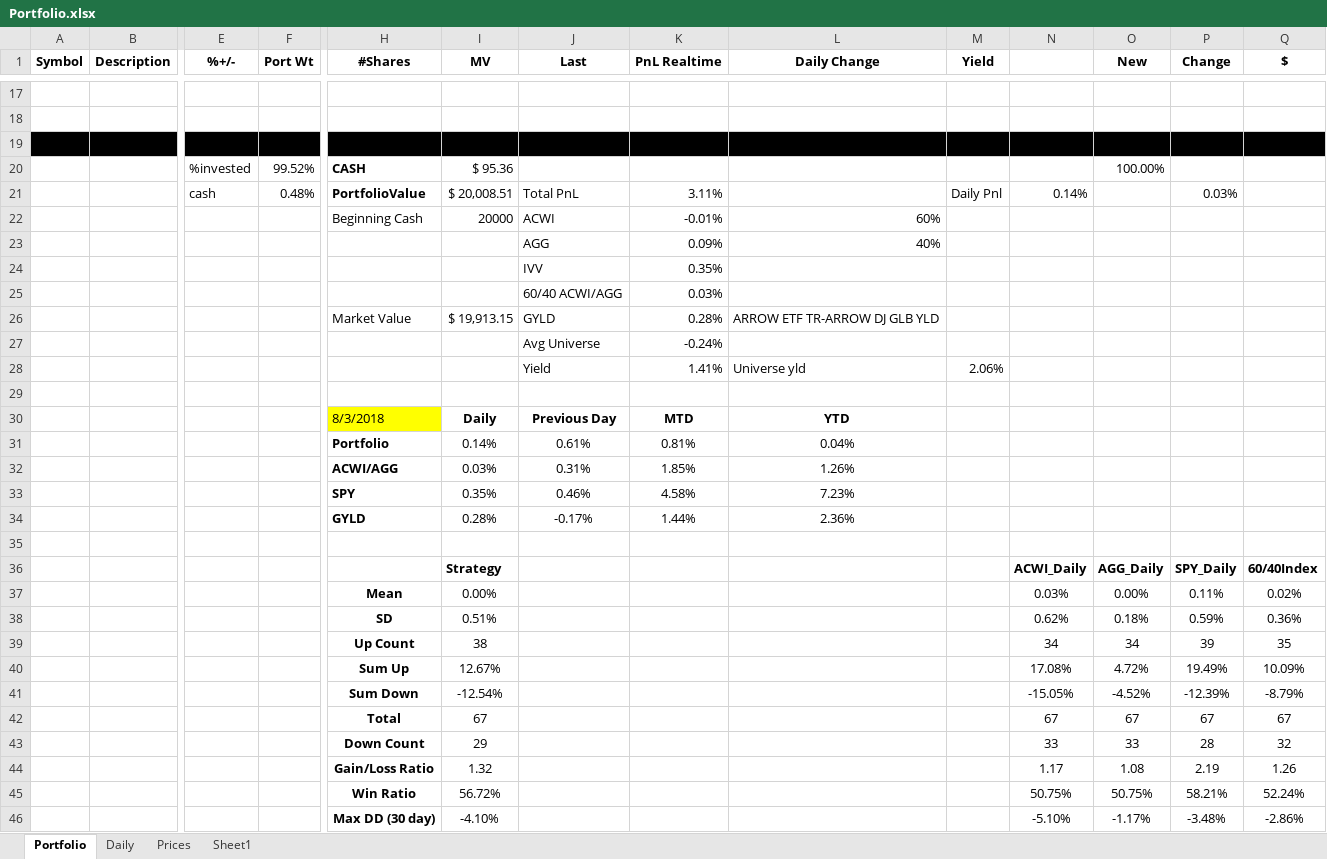
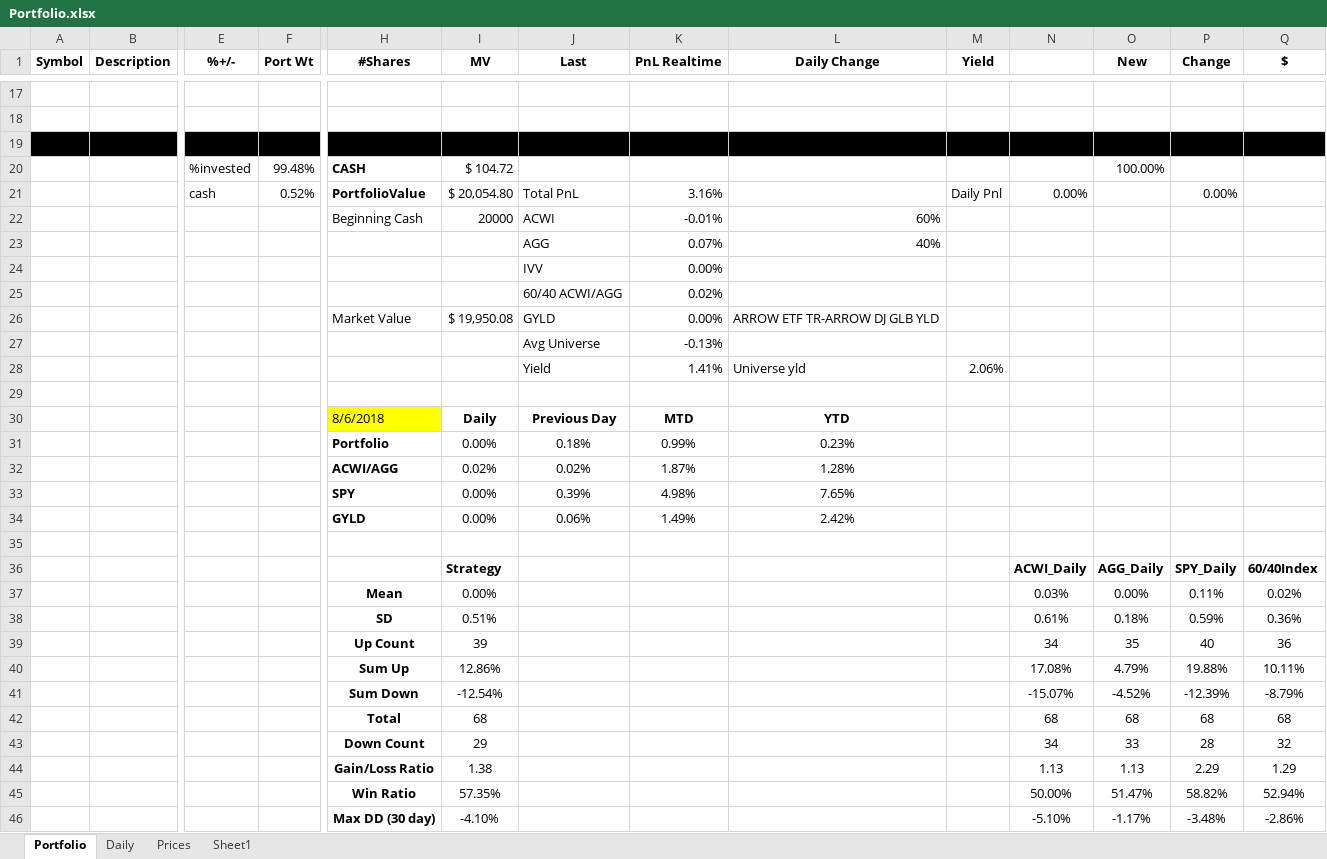
Before and after one commit to newbiecoder2017/GTAA, an Excel workbook: Portfolio.xlsx, sheet Portfolio, drawn as a sheet; only a part is shown, gaps mark what is left out; values as stored, in another font and other column widths than the file's, no borders; removed rows and columns are numbered as before the commit, all else as after; rows hold the shown columns only; the diff covers the shown part only; the diff names each change by its address in the sheet, - before the commit and + after, or states it on an @@ line.

Commit message:
08072018

```diff
--- a/Portfolio.xlsx (sheet Portfolio)
+++ b/Portfolio.xlsx (sheet Portfolio)
-F20 (Port Wt): 99.52%
+F20 (Port Wt): 99.48%
-I20 (MV): $ 95.36
+I20 (MV): $ 104.72
-row 21:  |  | cash | 0.48% | PortfolioValue | $ 20,008.51 | Total PnL | 3.11% |  | Daily Pnl | 0.14% |  | 0.03%
+row 21:  |  | cash | 0.52% | PortfolioValue | $ 20,054.80 | Total PnL | 3.16% |  | Daily Pnl | 0.00% |  | 0.00%
-K23 (PnL Realtime): 0.09%
+K23 (PnL Realtime): 0.07%
-K24 (PnL Realtime): 0.35%
+K24 (PnL Realtime): 0.00%
-K25 (PnL Realtime): 0.03%
+K25 (PnL Realtime): 0.02%
-I26 (MV): $ 19,913.15
+I26 (MV): $ 19,950.08
-K26 (PnL Realtime): 0.28%
+K26 (PnL Realtime): 0.00%
-K27 (PnL Realtime): -0.24%
+K27 (PnL Realtime): -0.13%
-H30 (#Shares): 8/3/2018
+H30 (#Shares): 8/6/2018
-row 31:  |  |  |  | Portfolio | 0.14% | 0.61% | 0.81% | 0.04%
-row 32:  |  |  |  | ACWI/AGG | 0.03% | 0.31% | 1.85% | 1.26%
-row 33:  |  |  |  | SPY | 0.35% | 0.46% | 4.58% | 7.23%
-row 34:  |  |  |  | GYLD | 0.28% | -0.17% | 1.44% | 2.36%
+row 31:  |  |  |  | Portfolio | 0.00% | 0.18% | 0.99% | 0.23%
+row 32:  |  |  |  | ACWI/AGG | 0.02% | 0.02% | 1.87% | 1.28%
+row 33:  |  |  |  | SPY | 0.00% | 0.39% | 4.98% | 7.65%
+row 34:  |  |  |  | GYLD | 0.00% | 0.06% | 1.49% | 2.42%
-N38: 0.62%
+N38: 0.61%
-row 39:  |  |  |  | Up Count | 38 |  |  |  |  | 34 | 34 | 39 | 35
-row 40:  |  |  |  | Sum Up | 12.67% |  |  |  |  | 17.08% | 4.72% | 19.49% | 10.09%
+row 39:  |  |  |  | Up Count | 39 |  |  |  |  | 34 | 35 | 40 | 36
+row 40:  |  |  |  | Sum Up | 12.86% |  |  |  |  | 17.08% | 4.79% | 19.88% | 10.11%
-N41: -15.05%
+N41: -15.07%
-row 42:  |  |  |  | Total | 67 |  |  |  |  | 67 | 67 | 67 | 67
+row 42:  |  |  |  | Total | 68 |  |  |  |  | 68 | 68 | 68 | 68
-N43: 33
+N43: 34
-row 44:  |  |  |  | Gain/Loss Ratio | 1.32 |  |  |  |  | 1.17 | 1.08 | 2.19 | 1.26
-row 45:  |  |  |  | Win Ratio | 56.72% |  |  |  |  | 50.75% | 50.75% | 58.21% | 52.24%
+row 44:  |  |  |  | Gain/Loss Ratio | 1.38 |  |  |  |  | 1.13 | 1.13 | 2.29 | 1.29
+row 45:  |  |  |  | Win Ratio | 57.35% |  |  |  |  | 50.00% | 51.47% | 58.82% | 52.94%
```
Also changed, not shown: 1 added row, 1 removed row and 55 edited cells elsewhere in this sheet, sheet Sheet1, sheet Prices, sheet Daily.
